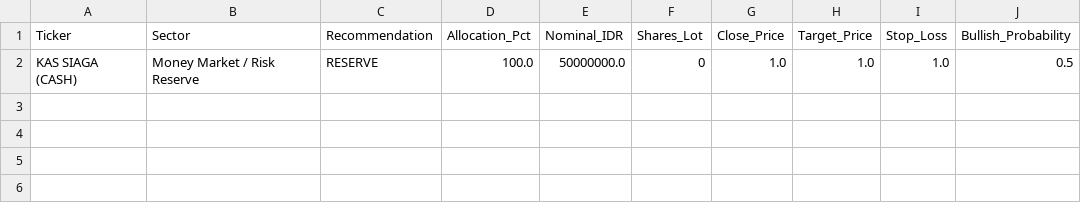
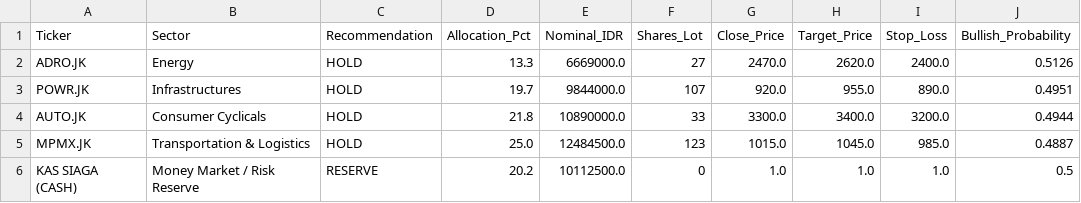
Before and after one commit to Ifan-Apres/stock-market-recommendation, a CSV file: data/processed/latest_portfolio_allocation.csv, drawn as a sheet.

```diff
--- a/data/processed/latest_portfolio_allocation.csv
+++ b/data/processed/latest_portfolio_allocation.csv
@@ -1,2 +1,6 @@
 Ticker,Sector,Recommendation,Allocation_Pct,Nominal_IDR,Shares_Lot,Close_Price,Target_Price,Stop_Loss,Bullish_Probability
-KAS SIAGA (CASH),Money Market / Risk Reserve,RESERVE,100.0,50000000.0,0,1.0,1.0,1.0,0.5
+ADRO.JK,Energy,HOLD,13.3,6669000.0,27,2470.0,2620.0,2400.0,0.5126
+POWR.JK,Infrastructures,HOLD,19.7,9844000.0,107,920.0,955.0,890.0,0.4951
+AUTO.JK,Consumer Cyclicals,HOLD,21.8,10890000.0,33,3300.0,3400.0,3200.0,0.4944
+MPMX.JK,Transportation & Logistics,HOLD,25.0,12484500.0,123,1015.0,1045.0,985.0,0.4887
+KAS SIAGA (CASH),Money Market / Risk Reserve,RESERVE,20.2,10112500.0,0,1.0,1.0,1.0,0.5
```
Also changed, not shown: data/processed/latest_alpha_recommendations_dividend.csv, data/processed/latest_alpha_recommendations_favorites.csv, 5 other files.
